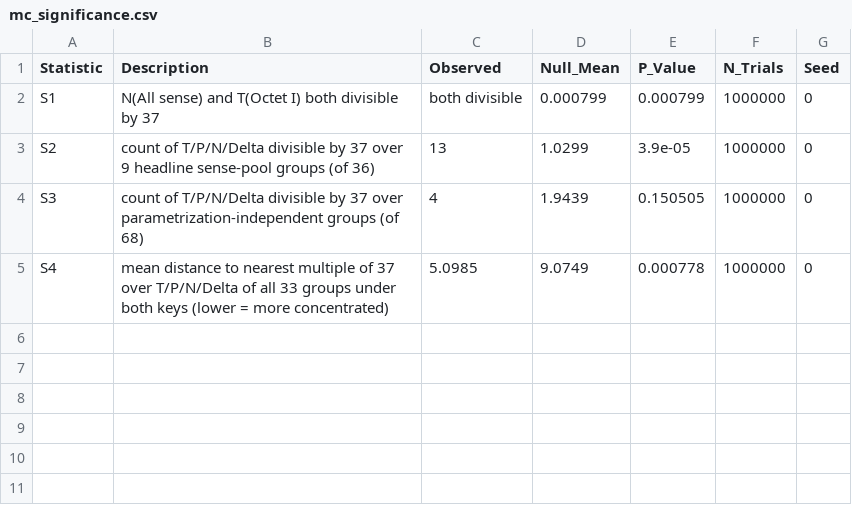
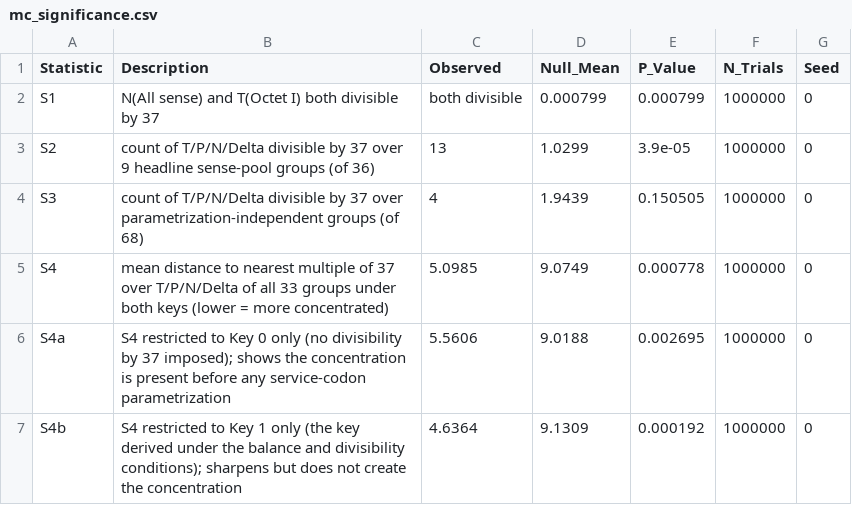
Before and after one commit to RuslanKhafizov/genetic-code-arithmetic, a CSV file: mc_significance.csv, drawn as a sheet.

```diff
--- a/mc_significance.csv
+++ b/mc_significance.csv
@@ -5 +5,3 @@
 "S4","mean distance to nearest multiple of 37 over T/P/N/Delta of all 33 groups under both keys (lower = more concentrated)",5.0985,9.0749,0.000778,1000000,0
+"S4a","S4 restricted to Key 0 only (no divisibility by 37 imposed); shows the concentration is present before any service-codon parametrization",5.5606,9.0188,0.002695,1000000,0
+"S4b","S4 restricted to Key 1 only (the key derived under the balance and divisibility conditions); sharpens but does not create the concentration",4.6364,9.1309,0.000192,1000000,0
```
Also changed, not shown: 6 other files.
